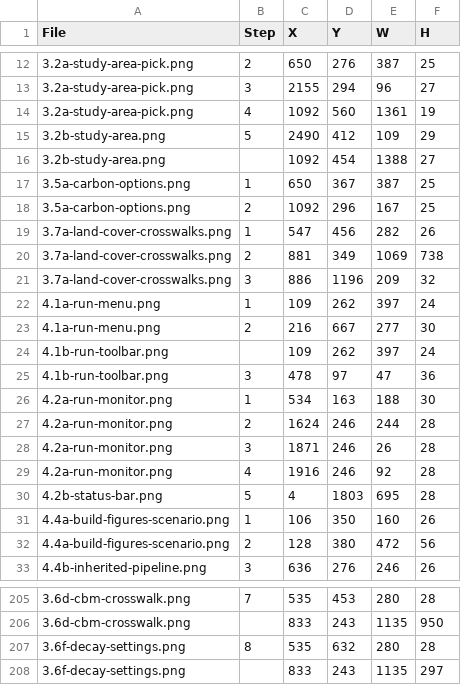
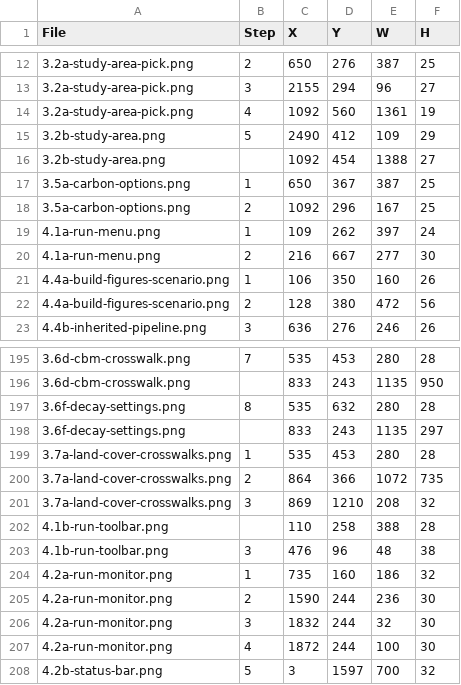
Before and after one commit to bsleeter/lucasCore, a CSV file: docs/guide/annotations.csv, drawn as a sheet; only a part is shown, gaps mark what is left out.

```diff
--- a/docs/guide/annotations.csv
+++ b/docs/guide/annotations.csv
@@ -18,14 +18,4 @@ File,Step,X,Y,W,H
 3.5a-carbon-options.png,2,1092,296,167,25
-3.7a-land-cover-crosswalks.png,1,547,456,282,26
-3.7a-land-cover-crosswalks.png,2,881,349,1069,738
-3.7a-land-cover-crosswalks.png,3,886,1196,209,32
 4.1a-run-menu.png,1,109,262,397,24
 4.1a-run-menu.png,2,216,667,277,30
-4.1b-run-toolbar.png,,109,262,397,24
-4.1b-run-toolbar.png,3,478,97,47,36
-4.2a-run-monitor.png,1,534,163,188,30
-4.2a-run-monitor.png,2,1624,246,244,28
-4.2a-run-monitor.png,3,1871,246,26,28
-4.2a-run-monitor.png,4,1916,246,92,28
-4.2b-status-bar.png,5,4,1803,695,28
 4.4a-build-figures-scenario.png,1,106,350,160,26
@@ -208 +198,11 @@ File,Step,X,Y,W,H
 3.6f-decay-settings.png,,833,243,1135,297
+3.7a-land-cover-crosswalks.png,1,535,453,280,28
+3.7a-land-cover-crosswalks.png,2,864,366,1072,735
+3.7a-land-cover-crosswalks.png,3,869,1210,208,32
+4.1b-run-toolbar.png,,110,258,388,28
+4.1b-run-toolbar.png,3,476,96,48,38
+4.2a-run-monitor.png,1,735,160,186,32
+4.2a-run-monitor.png,2,1590,244,236,30
+4.2a-run-monitor.png,3,1832,244,32,30
+4.2a-run-monitor.png,4,1872,244,100,30
+4.2b-status-bar.png,5,3,1597,700,32
```
Also changed, not shown: docs/guide/crops.csv.
